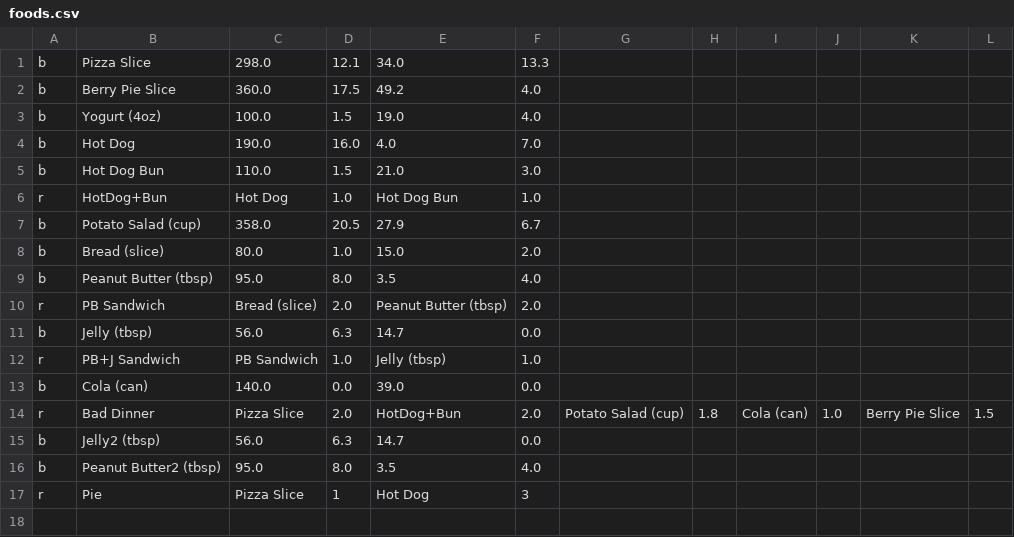
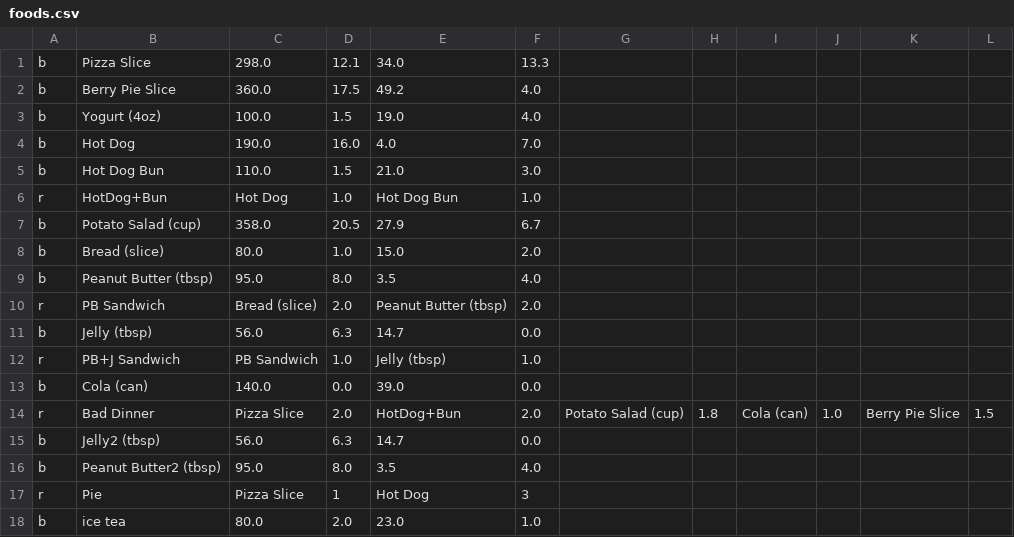
Before and after one commit to DennyLk/DietManager, a CSV file: assets/foods.csv, drawn as a sheet; the diff names each change by its address in the sheet, - before the commit and + after, or states it on an @@ line.

```diff
--- a/assets/foods.csv
+++ b/assets/foods.csv
+row 18: b | ice tea | 80.0 | 2.0 | 23.0 | 1.0
```
Also changed, not shown: 5 other files.
